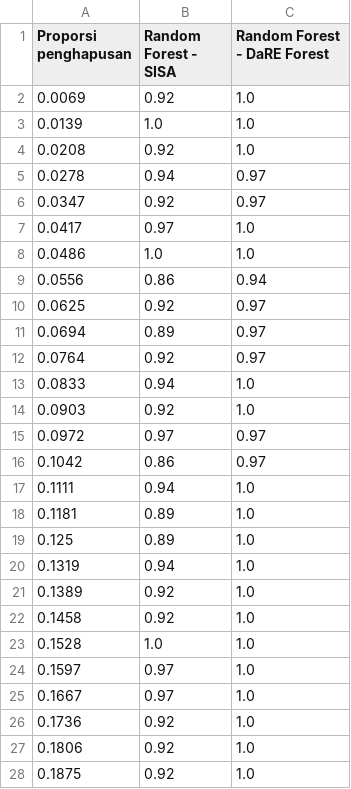
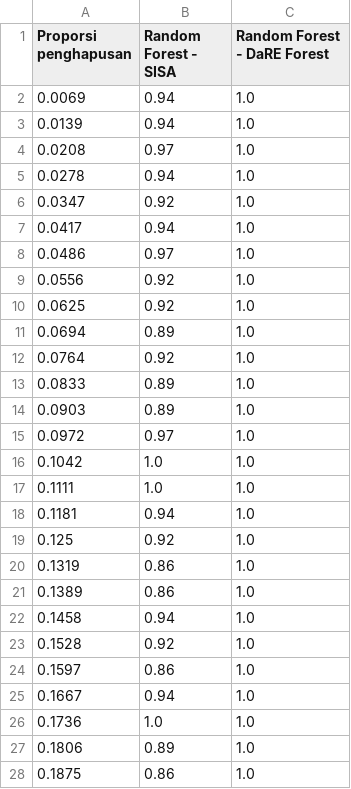
Before and after one commit to ilhampratama2109/Tugas_Akhir, a CSV file: hasil_eksperiment/exp_1/y_pred_compare_rev.csv, drawn as a sheet; only a part is shown; the diff covers the shown part only.

```diff
--- a/hasil_eksperiment/exp_1/y_pred_compare_rev.csv
+++ b/hasil_eksperiment/exp_1/y_pred_compare_rev.csv
@@ -1,28 +1,28 @@
 Proporsi penghapusan,Random Forest - SISA,Random Forest - DaRE Forest
-0.0069,0.92,1.0
-0.0139,1.0,1.0
-0.0208,0.92,1.0
-0.0278,0.94,0.97
-0.0347,0.92,0.97
-0.0417,0.97,1.0
-0.0486,1.0,1.0
-0.0556,0.86,0.94
-0.0625,0.92,0.97
-0.0694,0.89,0.97
-0.0764,0.92,0.97
-0.0833,0.94,1.0
-0.0903,0.92,1.0
-0.0972,0.97,0.97
-0.1042,0.86,0.97
-0.1111,0.94,1.0
-0.1181,0.89,1.0
-0.125,0.89,1.0
-0.1319,0.94,1.0
-0.1389,0.92,1.0
-0.1458,0.92,1.0
-0.1528,1.0,1.0
-0.1597,0.97,1.0
-0.1667,0.97,1.0
-0.1736,0.92,1.0
-0.1806,0.92,1.0
-0.1875,0.92,1.0
+0.0069,0.94,1.0
+0.0139,0.94,1.0
+0.0208,0.97,1.0
+0.0278,0.94,1.0
+0.0347,0.92,1.0
+0.0417,0.94,1.0
+0.0486,0.97,1.0
+0.0556,0.92,1.0
+0.0625,0.92,1.0
+0.0694,0.89,1.0
+0.0764,0.92,1.0
+0.0833,0.89,1.0
+0.0903,0.89,1.0
+0.0972,0.97,1.0
+0.1042,1.0,1.0
+0.1111,1.0,1.0
+0.1181,0.94,1.0
+0.125,0.92,1.0
+0.1319,0.86,1.0
+0.1389,0.86,1.0
+0.1458,0.94,1.0
+0.1528,0.92,1.0
+0.1597,0.86,1.0
+0.1667,0.94,1.0
+0.1736,1.0,1.0
+0.1806,0.89,1.0
+0.1875,0.86,1.0
```
Also changed, not shown: 1 removed row and 67 edited cells elsewhere in this file, hasil_eksperiment/exp_1/hasil_eksperiment_rev.csv, 1 other file.
